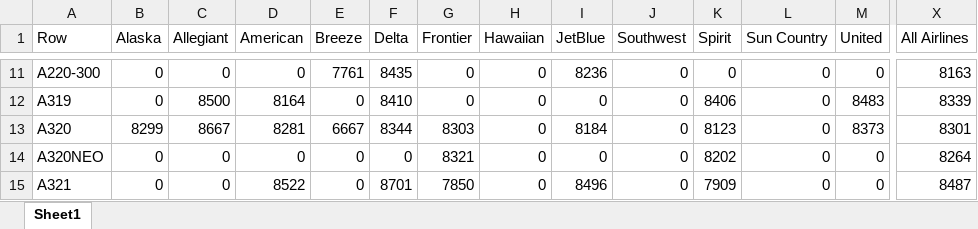
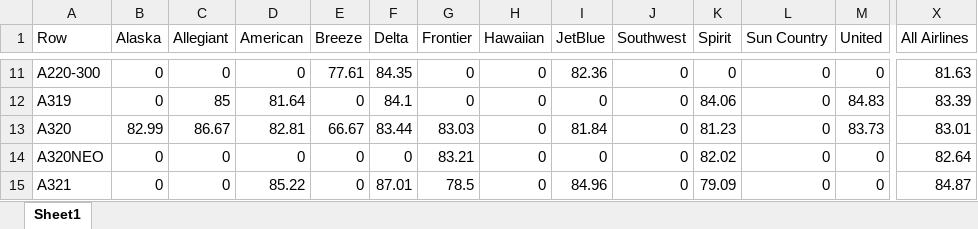
Before and after one commit to andyeske/Airline-Data-Analysis-Tools, an Excel workbook: Output Data Tables/APAT Outputs/Overview Tables/2023/LFs_by_Aircraft_and_Airline_2023.xlsx, sheet Sheet1, drawn as a sheet; only a part is shown, gaps mark what is left out; values as stored, in another font and other column widths than the file's, no borders; the diff covers the shown part only; the diff names each change by its address in the sheet, - before the commit and + after, or states it on an @@ line.

```diff
--- a/Output Data Tables/APAT Outputs/Overview Tables/2023/LFs_by_Aircraft_and_Airline_2023.xlsx (sheet Sheet1)
+++ b/Output Data Tables/APAT Outputs/Overview Tables/2023/LFs_by_Aircraft_and_Airline_2023.xlsx (sheet Sheet1)
-E11 (Breeze): 7761
+E11 (Breeze): 77.61
-F11 (Delta): 8435
+F11 (Delta): 84.35
-I11 (JetBlue): 8236
+I11 (JetBlue): 82.36
-X11 (All Airlines): 8163
+X11 (All Airlines): 81.63
-C12 (Allegiant): 8500
+C12 (Allegiant): 85
-D12 (American): 8164
+D12 (American): 81.64
-F12 (Delta): 8410
+F12 (Delta): 84.1
-K12 (Spirit): 8406
+K12 (Spirit): 84.06
-M12 (United): 8483
+M12 (United): 84.83
-X12 (All Airlines): 8339
+X12 (All Airlines): 83.39
-B13 (Alaska): 8299
+B13 (Alaska): 82.99
-C13 (Allegiant): 8667
+C13 (Allegiant): 86.67
-D13 (American): 8281
+D13 (American): 82.81
-E13 (Breeze): 6667
+E13 (Breeze): 66.67
-F13 (Delta): 8344
+F13 (Delta): 83.44
-G13 (Frontier): 8303
+G13 (Frontier): 83.03
-I13 (JetBlue): 8184
+I13 (JetBlue): 81.84
-K13 (Spirit): 8123
+K13 (Spirit): 81.23
-M13 (United): 8373
+M13 (United): 83.73
-X13 (All Airlines): 8301
+X13 (All Airlines): 83.01
-G14 (Frontier): 8321
+G14 (Frontier): 83.21
-K14 (Spirit): 8202
+K14 (Spirit): 82.02
-X14 (All Airlines): 8264
+X14 (All Airlines): 82.64
-D15 (American): 8522
+D15 (American): 85.22
-F15 (Delta): 8701
+F15 (Delta): 87.01
-G15 (Frontier): 7850
+G15 (Frontier): 78.5
-I15 (JetBlue): 8496
+I15 (JetBlue): 84.96
-K15 (Spirit): 7909
+K15 (Spirit): 79.09
-X15 (All Airlines): 8487
+X15 (All Airlines): 84.87
```
Also changed, not shown: 1 added row, 1 removed row and 105 edited cells elsewhere in this sheet, Output Data Tables/APAT Outputs/Overview Tables/2023/ASMs_by_Aircraft_and_Airline_2023.xlsx, Output Data Tables/APAT Outputs/Overview Tables/2023/Departures_by_Aircraft_and_Airline_2023.xlsx, 1 other file.
